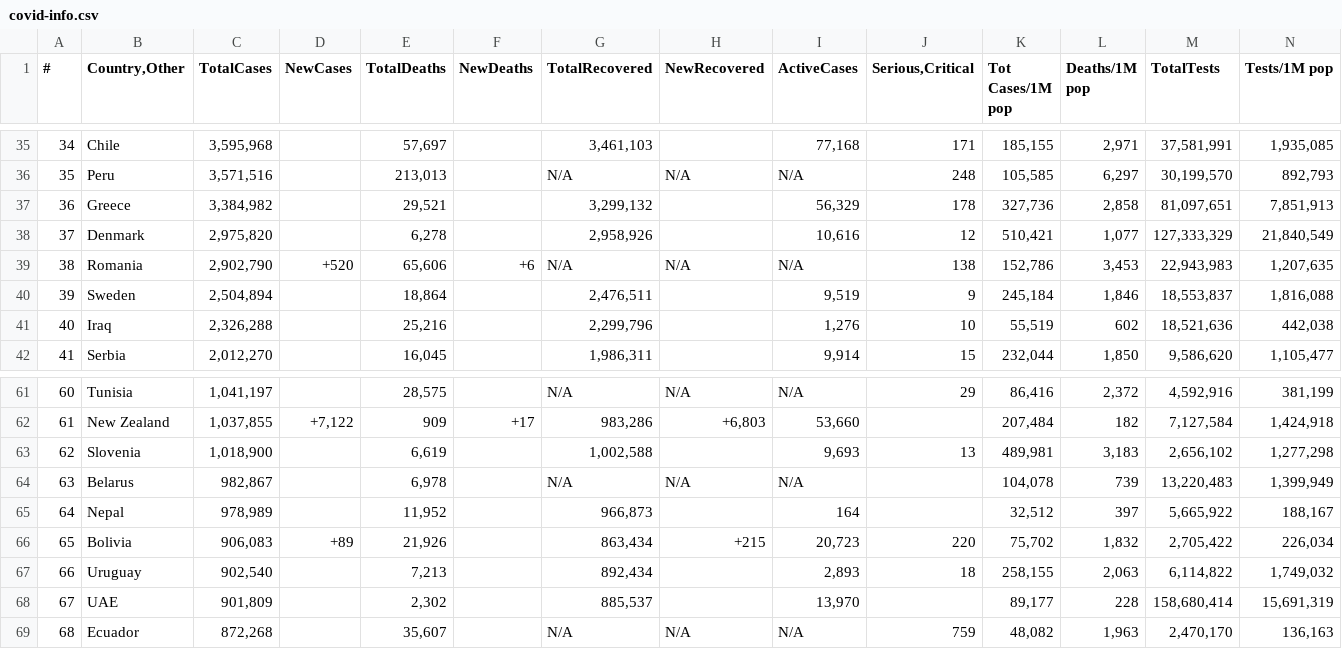
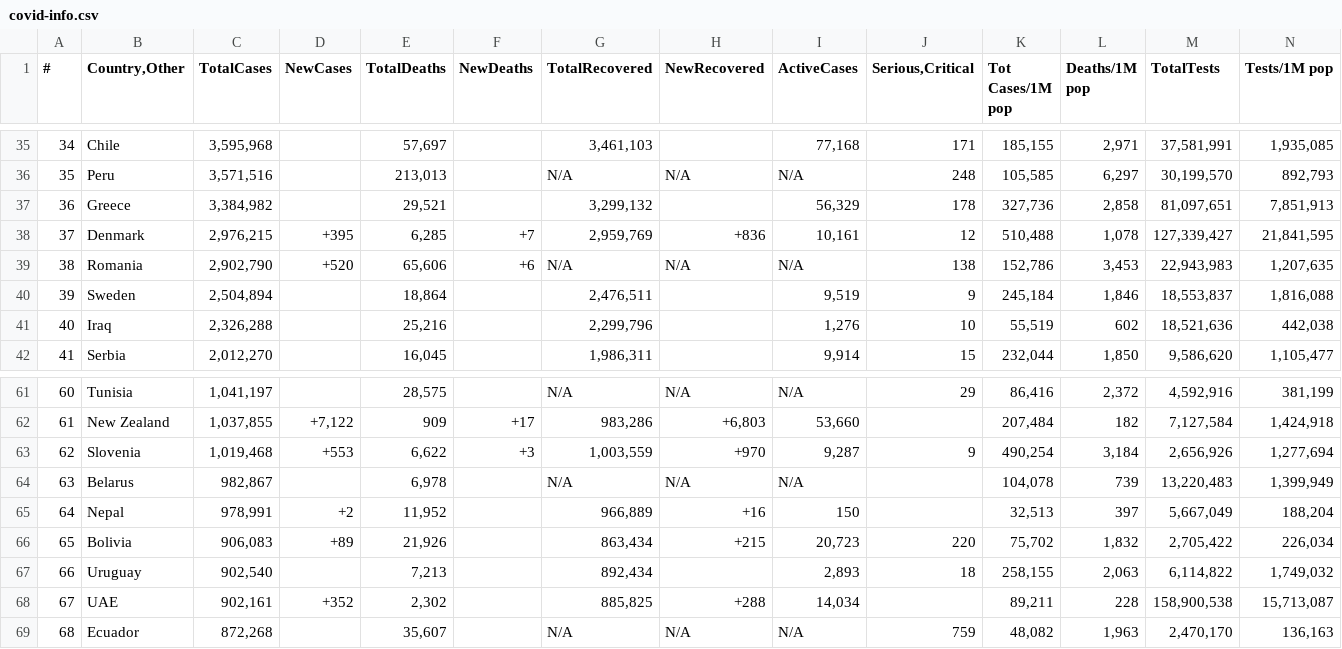
Before and after one commit to adana-popescu/Covid-Data-Visualization, a CSV file: covid-info.csv, drawn as a sheet; only a part is shown, gaps mark what is left out; the diff covers the shown part only; the diff names each change by its address in the sheet, - before the commit and + after, or states it on an @@ line.

```diff
--- a/covid-info.csv
+++ b/covid-info.csv
-C38 (TotalCases): 2,975,820
+C38 (TotalCases): 2,976,215
-D38 (NewCases): (empty)
+D38 (NewCases): +395
-E38 (TotalDeaths): 6,278
+E38 (TotalDeaths): 6,285
-F38 (NewDeaths): (empty)
+F38 (NewDeaths): +7
-G38 (TotalRecovered): 2,958,926
+G38 (TotalRecovered): 2,959,769
-H38 (NewRecovered): (empty)
+H38 (NewRecovered): +836
-I38 (ActiveCases): 10,616
+I38 (ActiveCases): 10,161
-K38 (Tot Cases/1M pop): 510,421
+K38 (Tot Cases/1M pop): 510,488
-L38 (Deaths/1M pop): 1,077
+L38 (Deaths/1M pop): 1,078
-M38 (TotalTests): 127,333,329
+M38 (TotalTests): 127,339,427
-N38 (Tests/1M pop): 21,840,549
+N38 (Tests/1M pop): 21,841,595
-C63 (TotalCases): 1,018,900
+C63 (TotalCases): 1,019,468
-D63 (NewCases): (empty)
+D63 (NewCases): +553
-E63 (TotalDeaths): 6,619
+E63 (TotalDeaths): 6,622
-F63 (NewDeaths): (empty)
+F63 (NewDeaths): +3
-G63 (TotalRecovered): 1,002,588
+G63 (TotalRecovered): 1,003,559
-H63 (NewRecovered): (empty)
+H63 (NewRecovered): +970
-I63 (ActiveCases): 9,693
+I63 (ActiveCases): 9,287
-J63 (Serious,Critical): 13
+J63 (Serious,Critical): 9
-K63 (Tot Cases/1M pop): 489,981
+K63 (Tot Cases/1M pop): 490,254
-L63 (Deaths/1M pop): 3,183
+L63 (Deaths/1M pop): 3,184
-M63 (TotalTests): 2,656,102
+M63 (TotalTests): 2,656,926
-N63 (Tests/1M pop): 1,277,298
+N63 (Tests/1M pop): 1,277,694
-C65 (TotalCases): 978,989
+C65 (TotalCases): 978,991
-D65 (NewCases): (empty)
+D65 (NewCases): +2
-G65 (TotalRecovered): 966,873
+G65 (TotalRecovered): 966,889
-H65 (NewRecovered): (empty)
+H65 (NewRecovered): +16
-I65 (ActiveCases): 164
+I65 (ActiveCases): 150
-K65 (Tot Cases/1M pop): 32,512
+K65 (Tot Cases/1M pop): 32,513
-M65 (TotalTests): 5,665,922
+M65 (TotalTests): 5,667,049
-N65 (Tests/1M pop): 188,167
+N65 (Tests/1M pop): 188,204
-C68 (TotalCases): 901,809
+C68 (TotalCases): 902,161
-D68 (NewCases): (empty)
+D68 (NewCases): +352
-G68 (TotalRecovered): 885,537
+G68 (TotalRecovered): 885,825
-H68 (NewRecovered): (empty)
+H68 (NewRecovered): +288
-I68 (ActiveCases): 13,970
+I68 (ActiveCases): 14,034
-K68 (Tot Cases/1M pop): 89,177
+K68 (Tot Cases/1M pop): 89,211
-M68 (TotalTests): 158,680,414
+M68 (TotalTests): 158,900,538
-N68 (Tests/1M pop): 15,691,319
+N68 (Tests/1M pop): 15,713,087
```
Also changed, not shown: 62 edited cells elsewhere in this file, 1 other file.
